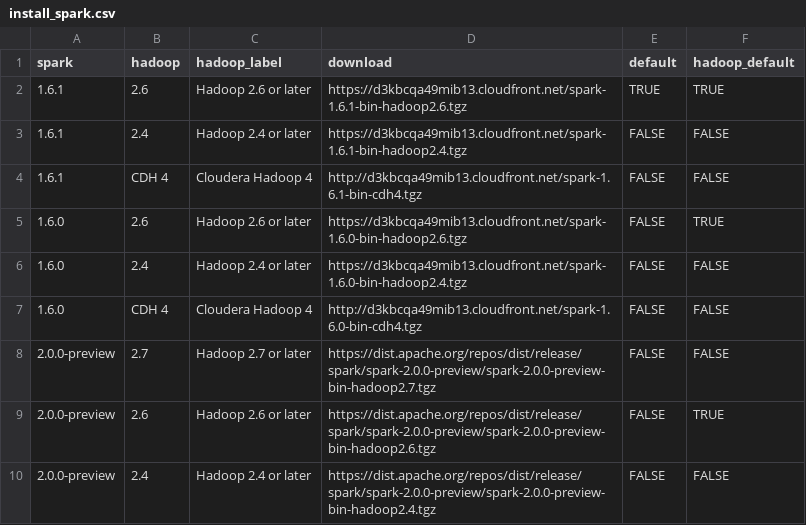
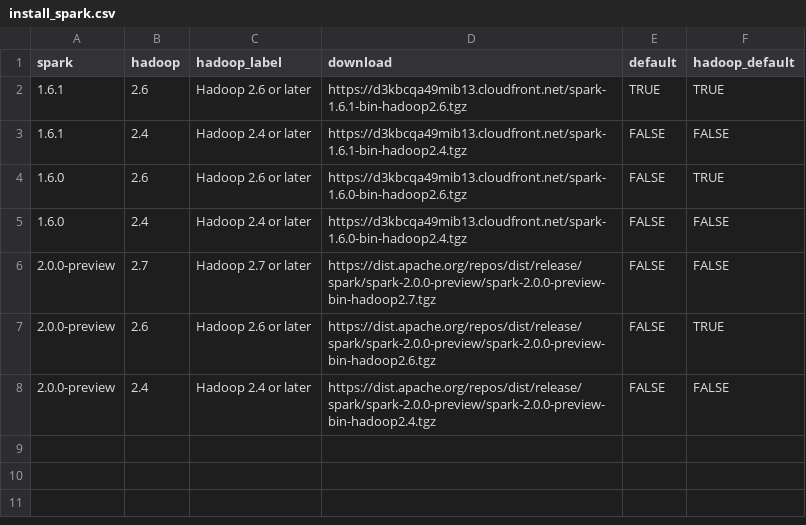
Before and after one commit to sparklyr/sparklyr, a CSV file: inst/extdata/install_spark.csv, drawn as a sheet.

Commit message:
remove CDH (log4jproperties didn't exist)

```diff
--- a/inst/extdata/install_spark.csv
+++ b/inst/extdata/install_spark.csv
@@ -3,6 +3,4 @@ spark,hadoop,hadoop_label,download,default,hadoop_default
 "1.6.1","2.4",Hadoop 2.4 or later,https://d3kbcqa49mib13.cloudfront.net/spark-1.6.1-bin-hadoop2.4.tgz,FALSE,FALSE
-"1.6.1","CDH 4",Cloudera Hadoop 4,http://d3kbcqa49mib13.cloudfront.net/spark-1.6.1-bin-cdh4.tgz,FALSE,FALSE
 "1.6.0","2.6",Hadoop 2.6 or later,https://d3kbcqa49mib13.cloudfront.net/spark-1.6.0-bin-hadoop2.6.tgz,FALSE,TRUE
 "1.6.0","2.4",Hadoop 2.4 or later,https://d3kbcqa49mib13.cloudfront.net/spark-1.6.0-bin-hadoop2.4.tgz,FALSE,FALSE
-"1.6.0","CDH 4",Cloudera Hadoop 4,http://d3kbcqa49mib13.cloudfront.net/spark-1.6.0-bin-cdh4.tgz,FALSE,FALSE
 "2.0.0-preview","2.7",Hadoop 2.7 or later,https://dist.apache.org/repos/dist/release/spark/spark-2.0.0-preview/spark-2.0.0-preview-bin-hadoop2.7.tgz,FALSE,FALSE
```
